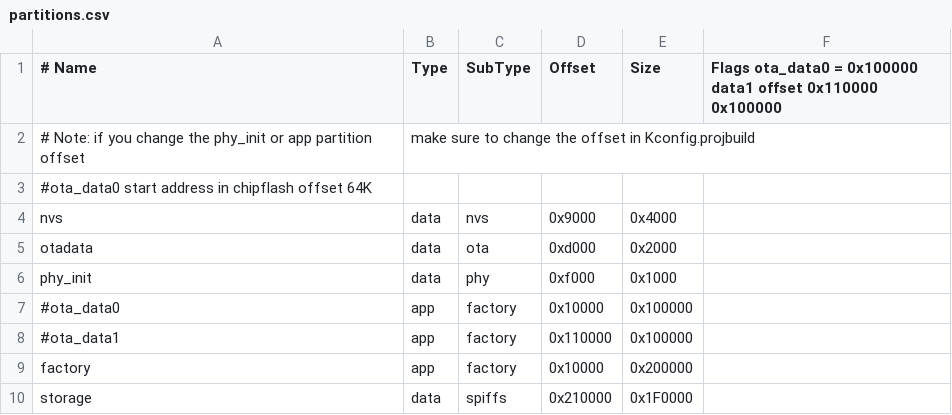
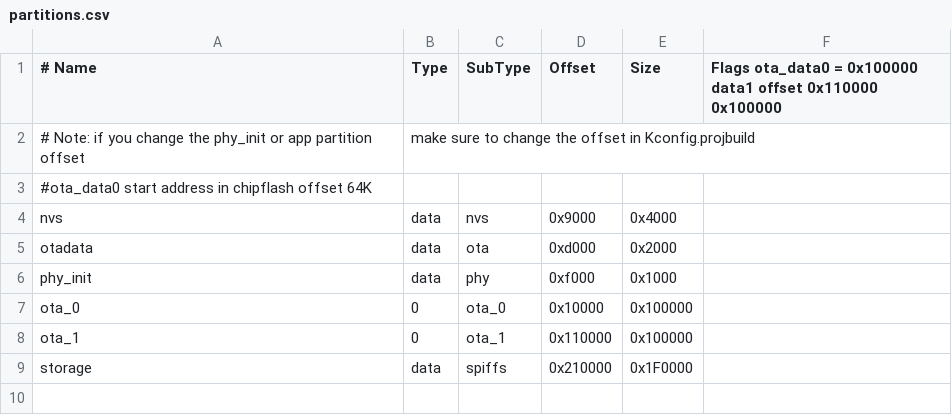
Before and after one commit to Skylark4Sky/WifiControl, a CSV file: partitions.csv, drawn as a sheet; removed rows and columns are numbered as before the commit, all else as after; the diff names each change by its address in the sheet, - before the commit and + after, or states it on an @@ line.

```diff
--- a/partitions.csv
+++ b/partitions.csv
-row 7: #ota_data0 | app | factory | 0x10000 | 0x100000
-row 8: #ota_data1 | app | factory | 0x110000 | 0x100000
-row 9: factory | app | factory | 0x10000 | 0x200000
+row 7: ota_0 | 0 | ota_0 | 0x10000 | 0x100000
+row 8: ota_1 | 0 | ota_1 | 0x110000 | 0x100000
```
Also changed, not shown: 11 other files.
